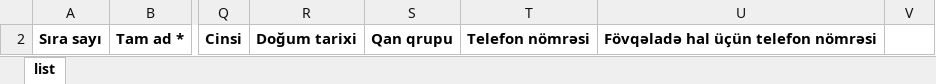
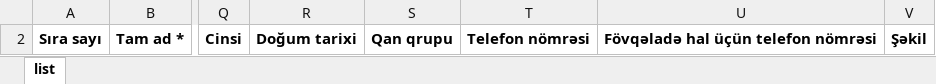
Before and after one commit to ebashirli/time-record, an Excel workbook: public/personel_sablon.xlsx, sheet list, drawn as a sheet; only a part is shown, gaps mark what is left out; values as stored, in another font and other column widths than the file's, no borders; the diff names each change by its address in the sheet, - before the commit and + after, or states it on an @@ line.

Commit message:
add image to personnel excel template

```diff
--- a/public/personel_sablon.xlsx (sheet list)
+++ b/public/personel_sablon.xlsx (sheet list)
-V2: (empty)
+V2: Şəkil
```
Also changed, not shown: hidden cells.
